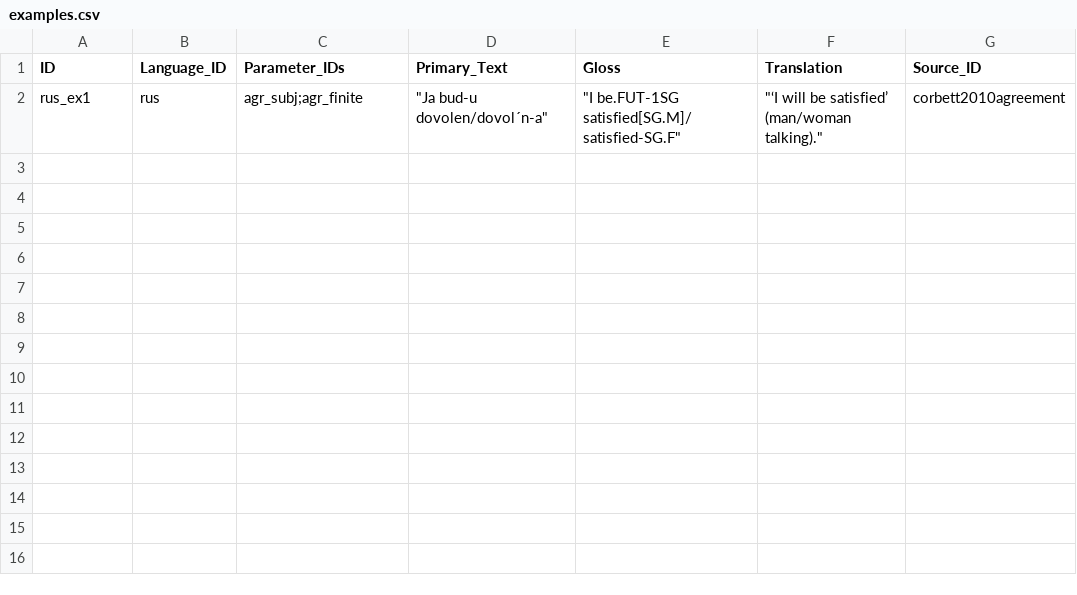
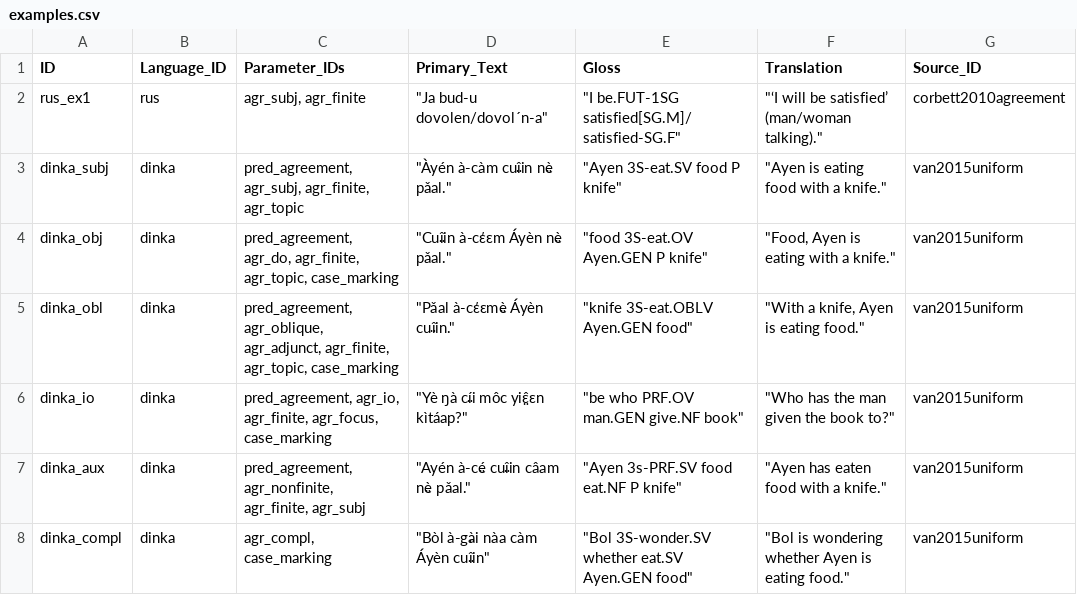
Before and after one commit to poplavushka/agrobase, a CSV file: agrobase/agrobase/data/examples.csv, drawn as a sheet.

```diff
--- a/agrobase/agrobase/data/examples.csv
+++ b/agrobase/agrobase/data/examples.csv
@@ -1,2 +1,8 @@
 ID,Language_ID,Parameter_IDs,Primary_Text,Gloss,Translation,Source_ID
-rus_ex1,rus,agr_subj;agr_finite,"""Ja bud-u dovolen/dovol´n-a""","""I be.FUT-1SG satisfied[SG.M]/satisfied-SG.F""","""‘I will be satisfied’ (man/woman talking).""",corbett2010agreement
+rus_ex1,rus,"agr_subj, agr_finite","""Ja bud-u dovolen/dovol´n-a""","""I be.FUT-1SG satisfied[SG.M]/satisfied-SG.F""","""‘I will be satisfied’ (man/woman talking).""",corbett2010agreement
+dinka_subj,dinka,"pred_agreement, agr_subj, agr_finite, agr_topic","""Àyén à-càm cuî̤in nè̤ pǎal.""","""Ayen 3S-eat.SV food P knife""","""Ayen is eating food with a knife.""",van2015uniform
+dinka_obj,dinka,"pred_agreement, agr_do, agr_finite, agr_topic, case_marking","""Cuî̤in à-cέɛm Áyèn nè̤ pǎal.""","""food 3S-eat.OV Ayen.GEN P knife""","""Food, Ayen is eating with a knife.""",van2015uniform
+dinka_obl,dinka,"pred_agreement, agr_oblique, agr_adjunct, agr_finite, agr_topic, case_marking","""Pǎal à-cέɛmè̤ Áyèn cuî̤in.""","""knife 3S-eat.OBLV Ayen.GEN food""","""With a knife, Ayen is eating food.""",van2015uniform
+dinka_io,dinka,"pred_agreement, agr_io, agr_finite, agr_focus, case_marking","""Yè ŋà cí̤i môc yiε̤̂εn kìtáap?""","""be who PRF.OV man.GEN give.NF book""","""Who has the man given the book to?""",van2015uniform
+dinka_aux,dinka,"pred_agreement, agr_nonfinite, agr_finite, agr_subj","""Ayén à-cé̤ cuî̤in câam nè̤ pǎal.""","""Ayen 3s-PRF.SV food eat.NF P knife""","""Ayen has eaten food with a knife.""",van2015uniform
+dinka_compl,dinka,"agr_compl, case_marking","""Bòl à-gà̤i nàa càm Áyèn cuî̤in""","""Bol 3S-wonder.SV whether eat.SV Ayen.GEN food""","""Bol is wondering whether Ayen is eating food.""",van2015uniform
```
Also changed, not shown: agrobase/agrobase/data/codes.csv, agrobase/agrobase/data/parameters.csv, 16 other files.
